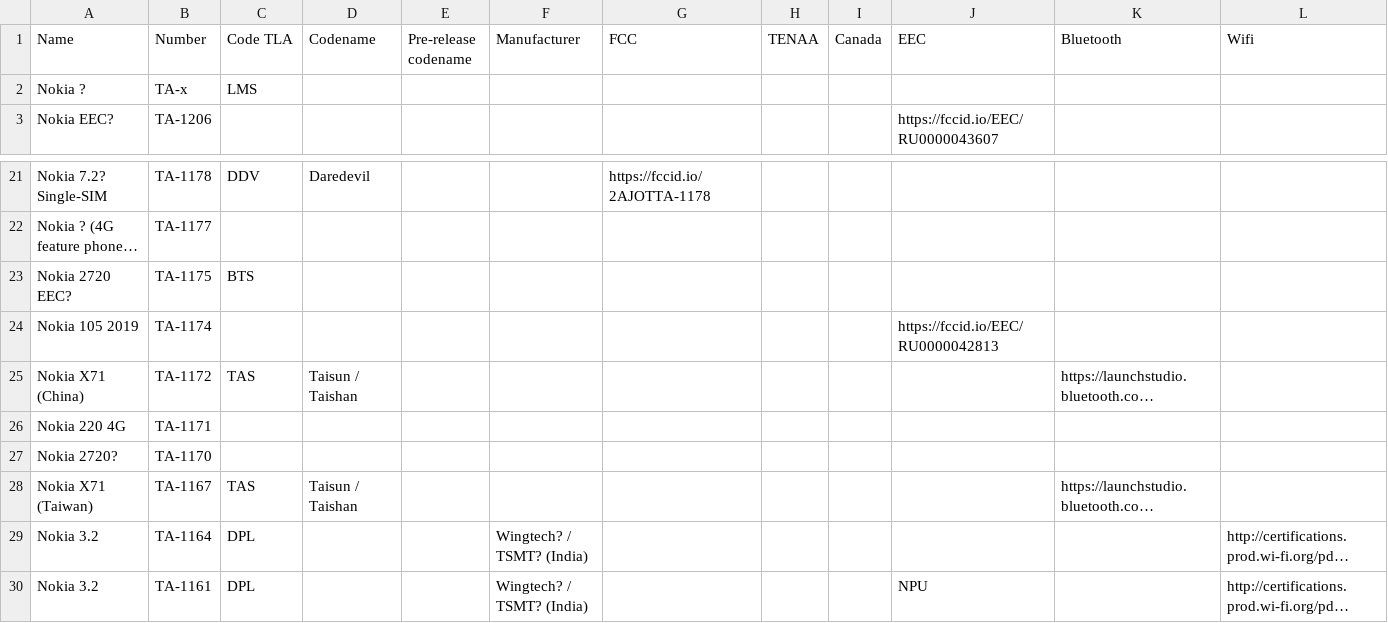
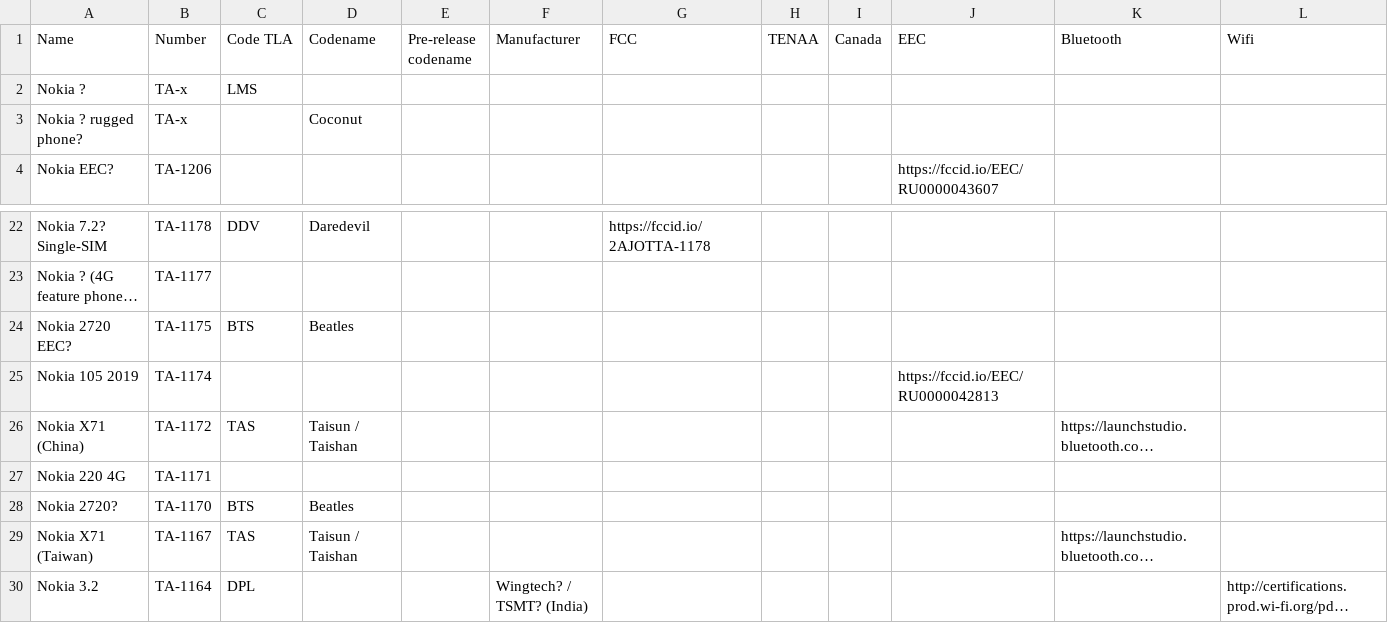
Before and after one commit to madb1lly/HMD-Nokia-phones-data, a CSV file: Nokia phones and codenames.csv, drawn as a sheet; only a part is shown, gaps mark what is left out; the shorter side is filled out with more unchanged rows; long unchanged cells end in …; addresses are those after the commit; the diff names each change by its address in the sheet, - before the commit and + after, or states it on an @@ line.

Commit message:
Add Coconut and Beatles

```diff
--- a/Nokia phones and codenames.csv
+++ b/Nokia phones and codenames.csv
+row 3: Nokia ? rugged phone? | TA-x |  | Coconut
-D24 (Codename): (empty)
+D24 (Codename): Beatles
-C28 (Code TLA): (empty)
+C28 (Code TLA): BTS
-D28 (Codename): (empty)
+D28 (Codename): Beatles
```
